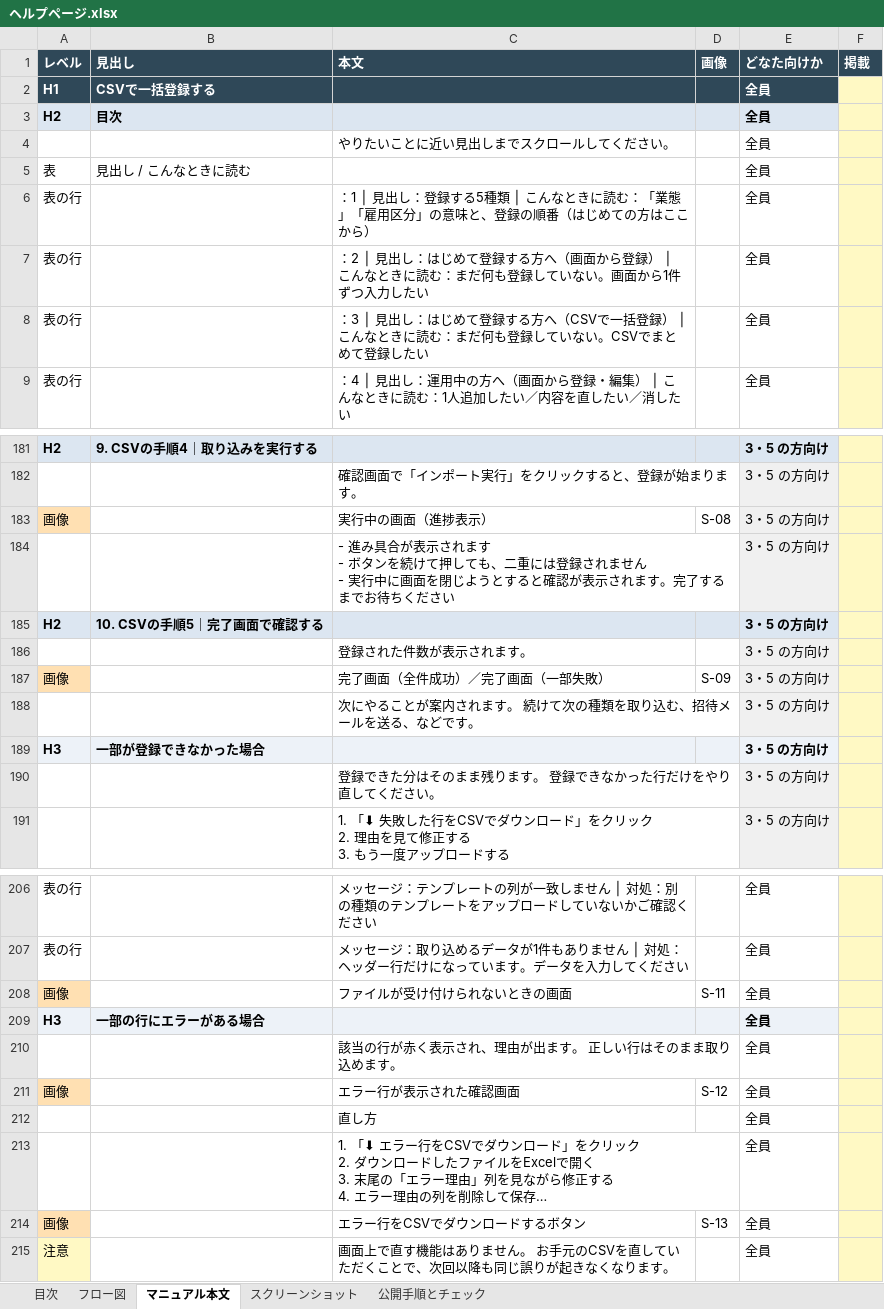
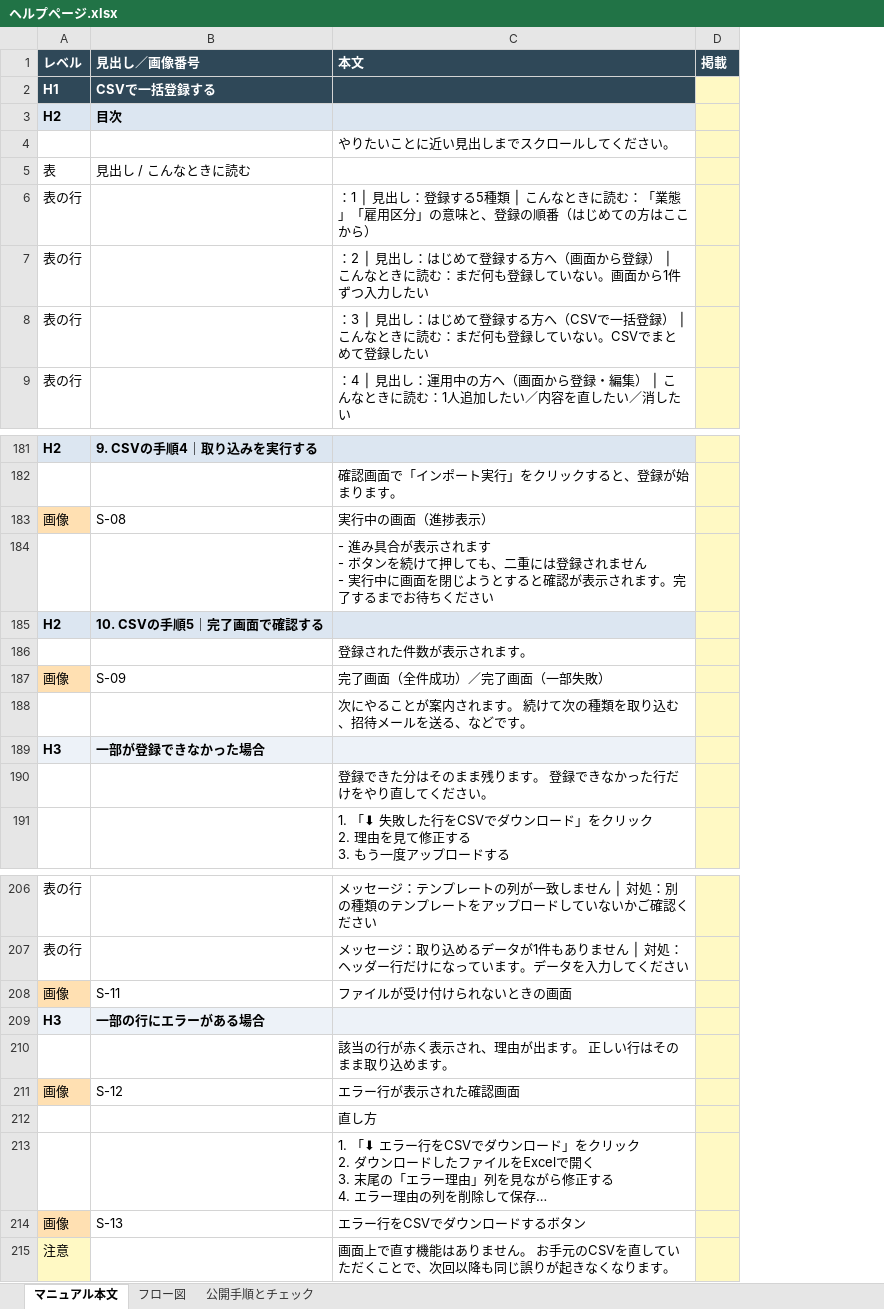
Before and after one commit to suguru789987/rakmy-timerecord-import-spec, an Excel workbook: excel/ヘルプページ.xlsx, sheet マニュアル本文, drawn as a sheet; only a part is shown, gaps mark what is left out; long unchanged cells end in …; values as stored, in another font and other column widths than the file's, no borders; the diff covers the shown part only; the diff names each change by its address in the sheet, - before the commit and + after, or states it on an @@ line.

```diff
--- a/excel/ヘルプページ.xlsx (sheet マニュアル本文)
+++ b/excel/ヘルプページ.xlsx (sheet マニュアル本文)
-sheet tab: 目次
-sheet tab: スクリーンショット
@@ sheet tab order changed: マニュアル本文 | フロー図 | 公開手順とチェック @@
-column D (画像), rows 183-187: S-08 |  |  |  | S-09; rows 208-214: S-11 |  |  | S-12 |  |  | S-13
-column E (どなた向けか), rows 2-9: all 全員; rows 181-191: all 3・5 の方向け; rows 206-215: all 全員
-B1: 見出し
+B1: 見出し／画像番号
-B183 (見出し／画像番号): (empty)
+B183 (見出し／画像番号): S-08
-B187 (見出し／画像番号): (empty)
+B187 (見出し／画像番号): S-09
-B208 (見出し／画像番号): (empty)
+B208 (見出し／画像番号): S-11
-B211 (見出し／画像番号): (empty)
+B211 (見出し／画像番号): S-12
-B214 (見出し／画像番号): (empty)
+B214 (見出し／画像番号): S-13
```
Also changed, not shown: 8 edited cells elsewhere in this sheet, sheet 公開手順とチェック, sheet フロー図, charts or pictures, excel/20260805_タイムレコード_01_受入条件表.xlsx, excel/20260805_タイムレコード_02_検証プラン.xlsx, 1 other file.
